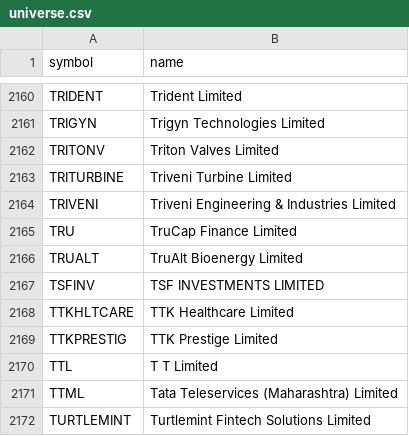
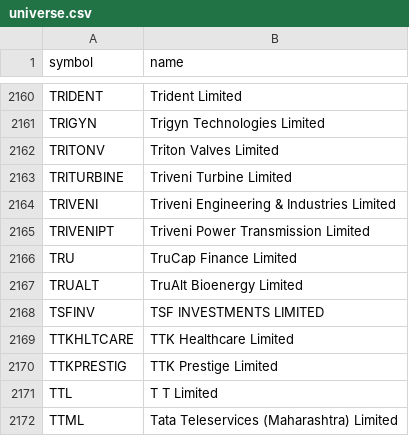
Before and after one commit to shisharay2468-sys/MOMENTUM-PF-ADVANCED, a CSV file: momentum-v2/universe.csv, drawn as a sheet; only a part is shown, gaps mark what is left out; the shorter side is filled out with more unchanged rows.

```diff
--- a/momentum-v2/universe.csv
+++ b/momentum-v2/universe.csv
@@ -2164,2 +2164,3 @@ TRITURBINE,Triveni Turbine Limited
 TRIVENI,Triveni Engineering & Industries Limited
+TRIVENIPT,Triveni Power Transmission Limited
 TRU,TruCap Finance Limited
```
Also changed, not shown: 8 other files.
